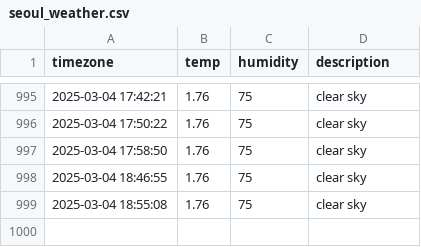
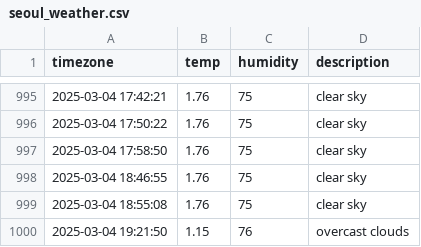
Before and after one commit to minjiKang33/seoul_weather, a CSV file: seoul_weather.csv, drawn as a sheet; only a part is shown, gaps mark what is left out.

```diff
--- a/seoul_weather.csv
+++ b/seoul_weather.csv
@@ -999 +999,2 @@ timezone,temp,humidity,description
 2025-03-04 18:55:08,1.76,75,clear sky
+2025-03-04 19:21:50,1.15,76,overcast clouds
```
